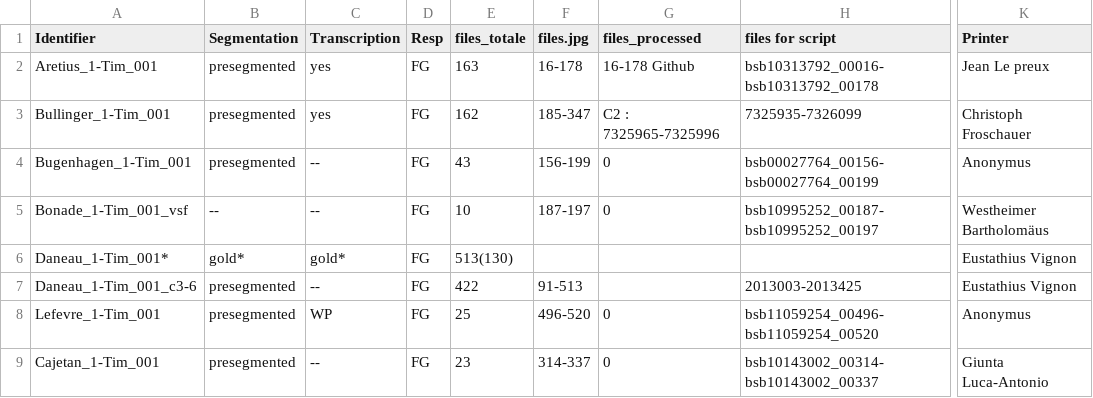
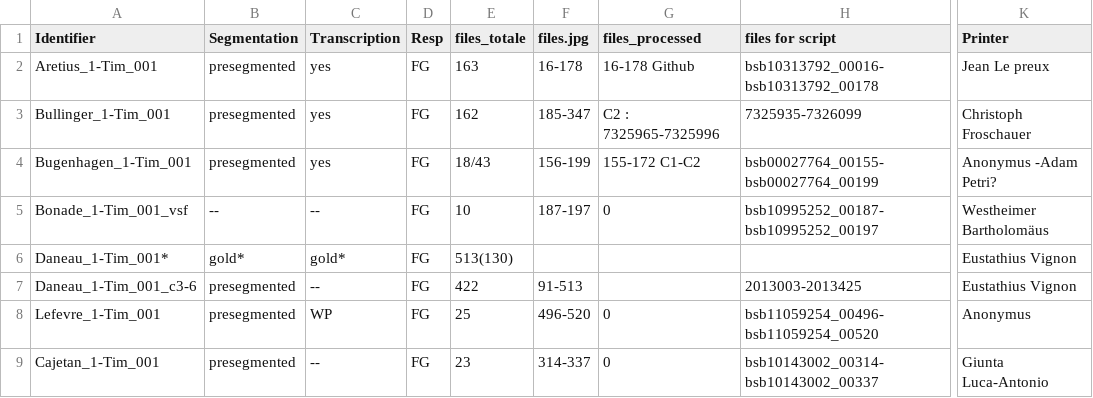
Before and after one commit to 16thExegesisDH/HTR_1-Timotheus, a CSV file: corpus/corpus_topic_modelling.csv, drawn as a sheet; only a part is shown, gaps mark what is left out; the diff names each change by its address in the sheet, - before the commit and + after, or states it on an @@ line.

Commit message:
Update corpus_topic_modelling.csv

```diff
--- a/corpus/corpus_topic_modelling.csv
+++ b/corpus/corpus_topic_modelling.csv
-C4 (Transcription): --
+C4 (Transcription): yes
-E4 (files_totale): 43
+E4 (files_totale): 18/43
-G4 (files_processed): 0
+G4 (files_processed): 155-172 C1-C2
-H4 (files for script): bsb00027764_00156-bsb00027764_00199
+H4 (files for script): bsb00027764_00155-bsb00027764_00199
-K4 (Printer): Anonymus
+K4 (Printer): Anonymus -Adam Petri?
```
